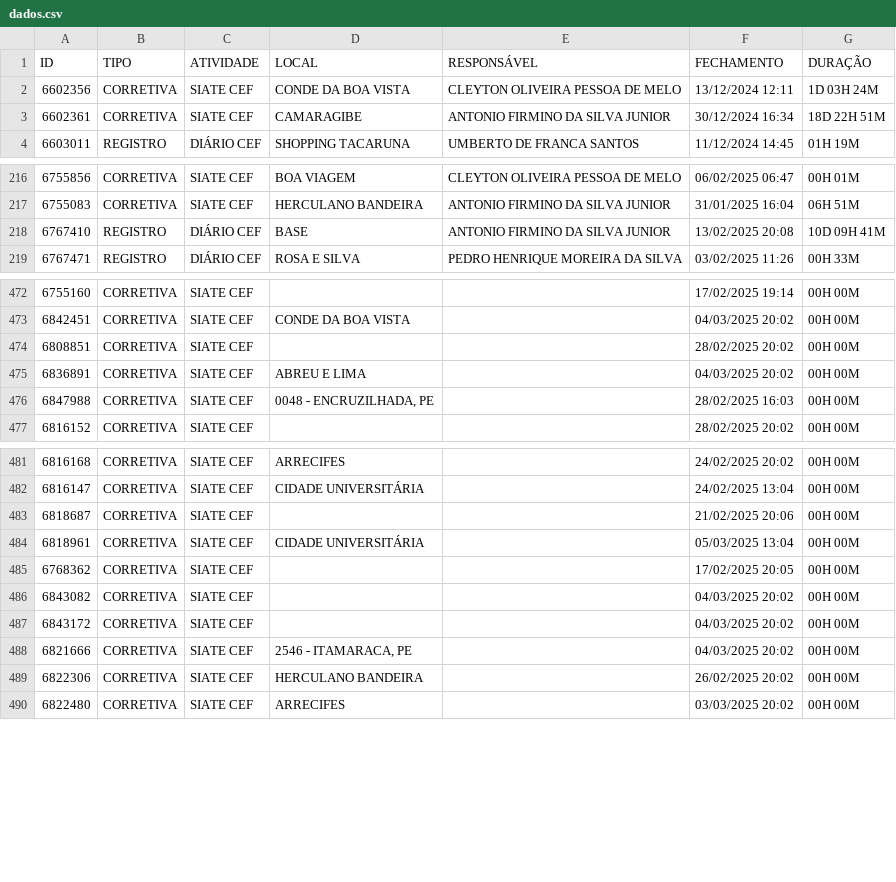
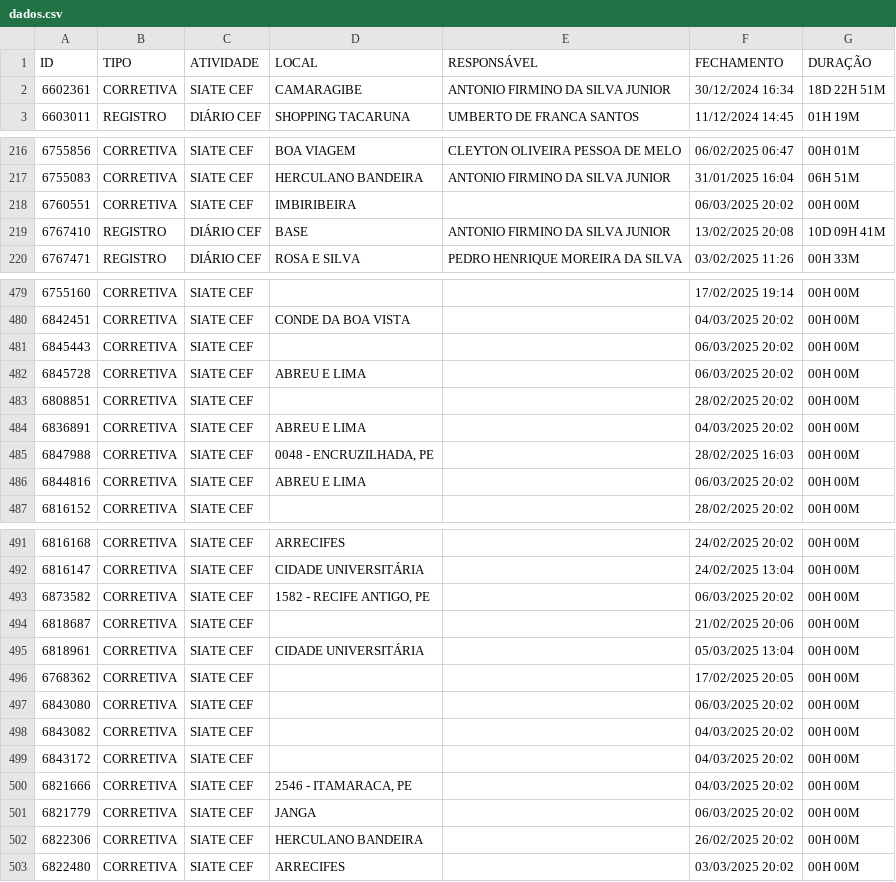
Before and after one commit to m1caelvr/BOT_CEF, a CSV file: data/dados.csv, drawn as a sheet; only a part is shown, gaps mark what is left out; removed rows and columns are numbered as before the commit, all else as after; the diff covers the shown part only; the diff names each change by its address in the sheet, - before the commit and + after, or states it on an @@ line.

```diff
--- a/data/dados.csv
+++ b/data/dados.csv
-row 2: 6602356 | CORRETIVA | SIATE CEF | CONDE DA BOA VISTA | CLEYTON OLIVEIRA PESSOA DE MELO | 13/12/2024 12:11 | 1D 03H 24M
+row 218: 6760551 | CORRETIVA | SIATE CEF | IMBIRIBEIRA |  | 06/03/2025 20:02 | 00H 00M
+row 481: 6845443 | CORRETIVA | SIATE CEF |  |  | 06/03/2025 20:02 | 00H 00M
+row 482: 6845728 | CORRETIVA | SIATE CEF | ABREU E LIMA |  | 06/03/2025 20:02 | 00H 00M
+row 486: 6844816 | CORRETIVA | SIATE CEF | ABREU E LIMA |  | 06/03/2025 20:02 | 00H 00M
+row 493: 6873582 | CORRETIVA | SIATE CEF | 1582 - RECIFE ANTIGO, PE |  | 06/03/2025 20:02 | 00H 00M
+row 497: 6843080 | CORRETIVA | SIATE CEF |  |  | 06/03/2025 20:02 | 00H 00M
+row 501: 6821779 | CORRETIVA | SIATE CEF | JANGA |  | 06/03/2025 20:02 | 00H 00M
```
Also changed, not shown: 8 added rows elsewhere in this file.
